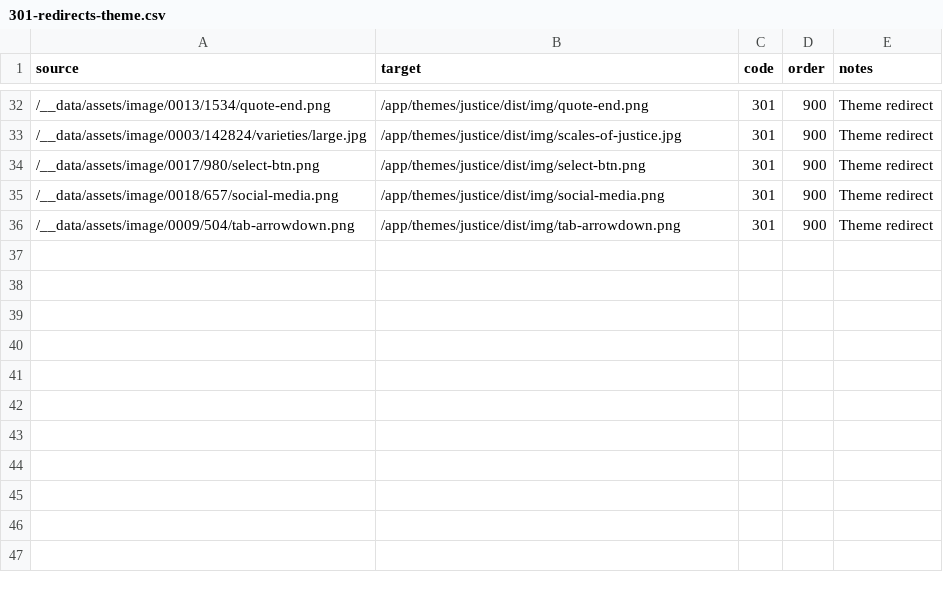
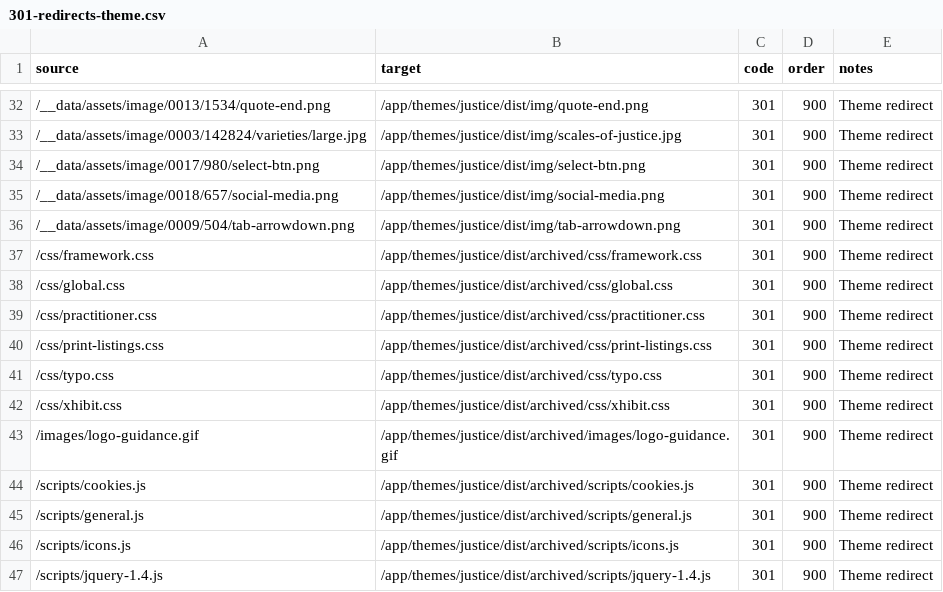
Before and after one commit to ministryofjustice/justice-gov-uk, a CSV file: public/app/themes/justice/301-redirects-theme.csv, drawn as a sheet; only a part is shown, gaps mark what is left out; the diff names each change by its address in the sheet, - before the commit and + after, or states it on an @@ line.

Commit message:
Save archived assets in the theme. And, create redirects.

```diff
--- a/public/app/themes/justice/301-redirects-theme.csv
+++ b/public/app/themes/justice/301-redirects-theme.csv
+row 37: /css/framework.css | /app/themes/justice/dist/archived/css/framework.css | 301 | 900 | Theme redirect
+row 38: /css/global.css | /app/themes/justice/dist/archived/css/global.css | 301 | 900 | Theme redirect
+row 39: /css/practitioner.css | /app/themes/justice/dist/archived/css/practitioner.css | 301 | 900 | Theme redirect
+row 40: /css/print-listings.css | /app/themes/justice/dist/archived/css/print-listings.css | 301 | 900 | Theme redirect
+row 41: /css/typo.css | /app/themes/justice/dist/archived/css/typo.css | 301 | 900 | Theme redirect
+row 42: /css/xhibit.css | /app/themes/justice/dist/archived/css/xhibit.css | 301 | 900 | Theme redirect
+row 43: /images/logo-guidance.gif | /app/themes/justice/dist/archived/images/logo-guidance.gif | 301 | 900 | Theme redirect
+row 44: /scripts/cookies.js | /app/themes/justice/dist/archived/scripts/cookies.js | 301 | 900 | Theme redirect
+row 45: /scripts/general.js | /app/themes/justice/dist/archived/scripts/general.js | 301 | 900 | Theme redirect
+row 46: /scripts/icons.js | /app/themes/justice/dist/archived/scripts/icons.js | 301 | 900 | Theme redirect
+row 47: /scripts/jquery-1.4.js | /app/themes/justice/dist/archived/scripts/jquery-1.4.js | 301 | 900 | Theme redirect
```
Also changed, not shown: 14 other files.
